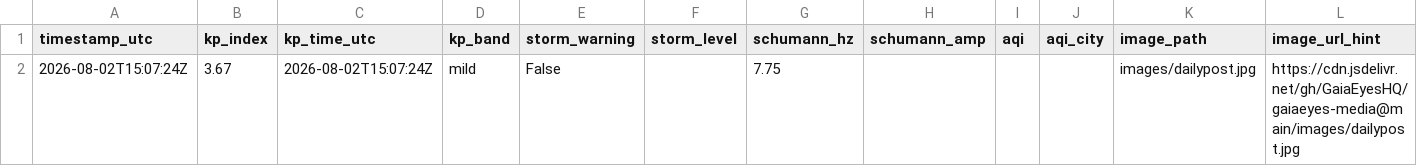
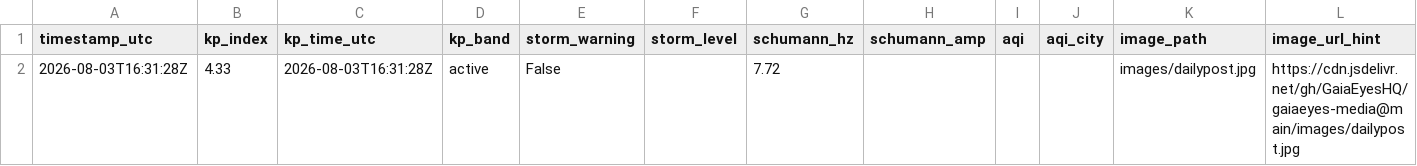
Before and after one commit to GaiaEyesHQ/gaiaeyes-media, a CSV file: data/latest.csv, drawn as a sheet; only a part is shown; removed rows and columns are numbered as before the commit, all else as after; rows hold the shown columns only; the diff names each change by its address in the sheet, - before the commit and + after, or states it on an @@ line.

```diff
--- a/data/latest.csv
+++ b/data/latest.csv
-row 2: 2026-08-02T15:07:24Z | 3.67 | 2026-08-02T15:07:24Z | mild | False |  | 7.75 |  |  |  | images/dailypost.jpg | https://cdn.jsdelivr.net/gh/GaiaEyesHQ/gaiaeyes-media@main/images/dailypost.jpg
+row 2: 2026-08-03T16:31:28Z | 4.33 | 2026-08-03T16:31:28Z | active | False |  | 7.72 |  |  |  | images/dailypost.jpg | https://cdn.jsdelivr.net/gh/GaiaEyesHQ/gaiaeyes-media@main/images/dailypost.jpg
```
Also changed, not shown: 1 other file.
